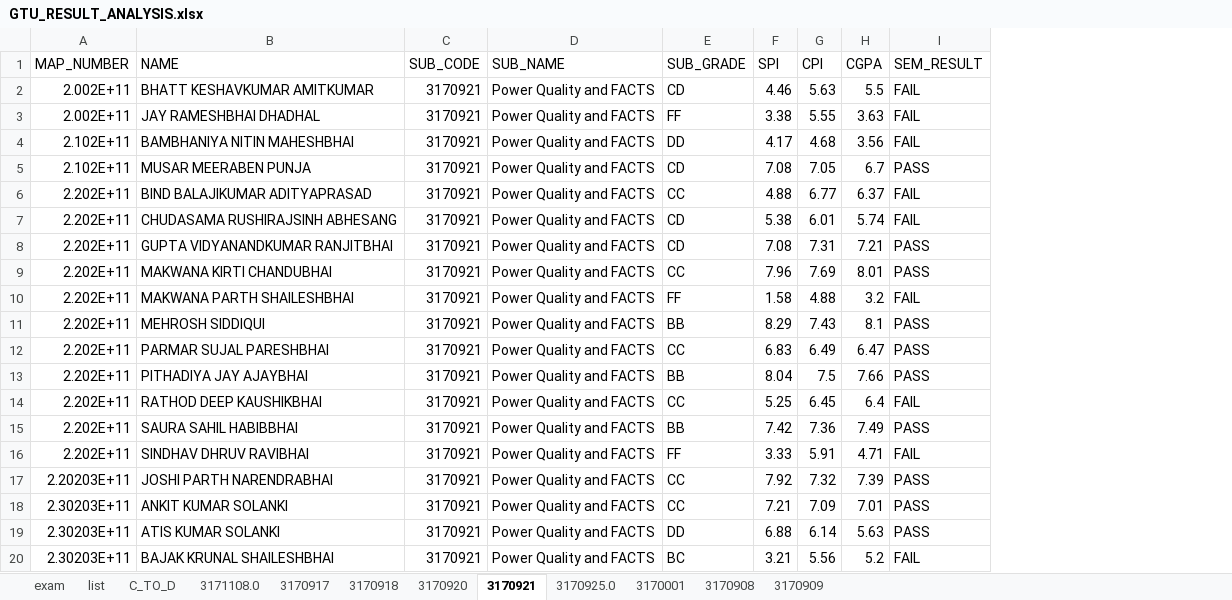
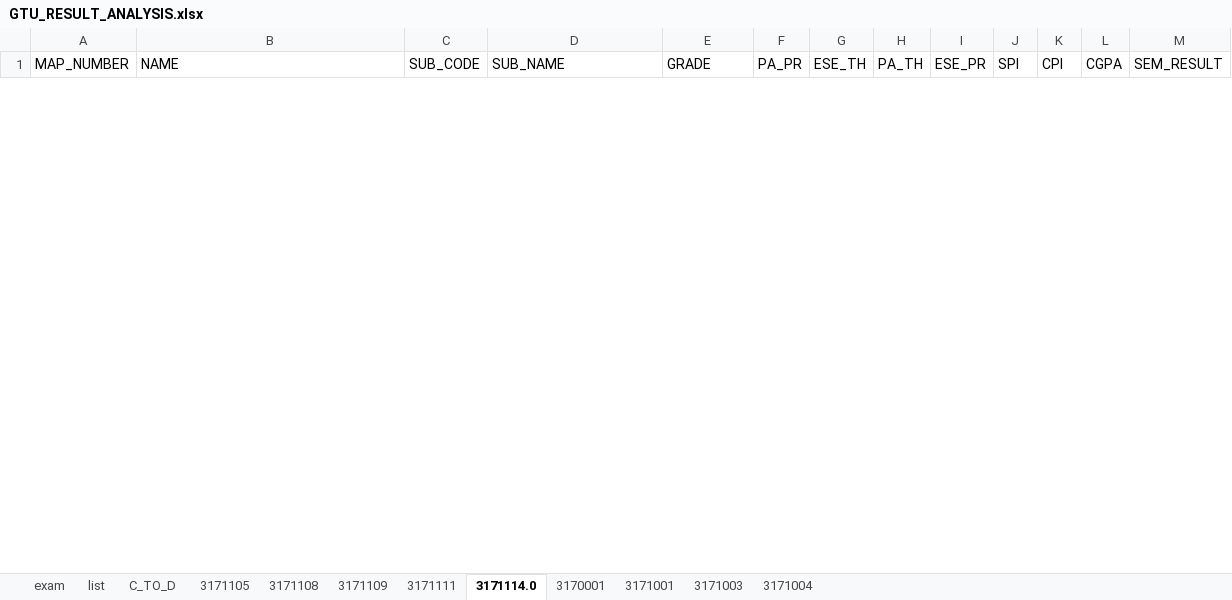
Before and after one commit to parmargv/result-analysis, an Excel workbook: GTU_RESULT_ANALYSIS.xlsx, sheet 3171114.0, drawn as a sheet; only a part is shown; values as stored, in another font and other column widths than the file's, no borders; removed rows and columns are numbered as before the commit, all else as after; the diff covers the shown part only; the diff names each change by its address in the sheet, - before the commit and + after, or states it on an @@ line.

```diff
--- a/GTU_RESULT_ANALYSIS.xlsx (sheet 3171114.0)
+++ b/GTU_RESULT_ANALYSIS.xlsx (sheet 3171114.0)
-sheet tab: 3171108.0
+sheet tab: 3171105
-sheet tab: 3170917
+sheet tab: 3171108
-sheet tab: 3170918
+sheet tab: 3171109
-sheet tab: 3170920
+sheet tab: 3171111
-sheet tab: 3170921
+sheet tab: 3171114.0
-sheet tab: 3170908
+sheet tab: 3171003
-sheet tab: 3170909
+sheet tab: 3171004
-sheet tab: 3170925.0
+sheet tab: 3171001
+column F (PA_PR), empty
+column G (ESE_TH), empty
+column H (PA_TH), empty
+column I (ESE_PR), empty
-E1: SUB_GRADE
+E1: GRADE
-row 2: 2.002E+11 | BHATT KESHAVKUMAR AMITKUMAR | 3170921 | Power Quality and FACTS | CD | 4.46 | 5.63 | 5.5 | FAIL
-row 3: 2.002E+11 | JAY RAMESHBHAI DHADHAL | 3170921 | Power Quality and FACTS | FF | 3.38 | 5.55 | 3.63 | FAIL
-row 4: 2.102E+11 | BAMBHANIYA NITIN MAHESHBHAI | 3170921 | Power Quality and FACTS | DD | 4.17 | 4.68 | 3.56 | FAIL
-row 5: 2.102E+11 | MUSAR MEERABEN PUNJA | 3170921 | Power Quality and FACTS | CD | 7.08 | 7.05 | 6.7 | PASS
-row 6: 2.202E+11 | BIND BALAJIKUMAR ADITYAPRASAD | 3170921 | Power Quality and FACTS | CC | 4.88 | 6.77 | 6.37 | FAIL
-row 7: 2.202E+11 | CHUDASAMA RUSHIRAJSINH ABHESANG | 3170921 | Power Quality and FACTS | CD | 5.38 | 6.01 | 5.74 | FAIL
-row 8: 2.202E+11 | GUPTA VIDYANANDKUMAR RANJITBHAI | 3170921 | Power Quality and FACTS | CD | 7.08 | 7.31 | 7.21 | PASS
-row 9: 2.202E+11 | MAKWANA KIRTI CHANDUBHAI | 3170921 | Power Quality and FACTS | CC | 7.96 | 7.69 | 8.01 | PASS
-row 10: 2.202E+11 | MAKWANA PARTH SHAILESHBHAI | 3170921 | Power Quality and FACTS | FF | 1.58 | 4.88 | 3.2 | FAIL
-row 11: 2.202E+11 | MEHROSH SIDDIQUI | 3170921 | Power Quality and FACTS | BB | 8.29 | 7.43 | 8.1 | PASS
-row 12: 2.202E+11 | PARMAR SUJAL PARESHBHAI | 3170921 | Power Quality and FACTS | CC | 6.83 | 6.49 | 6.47 | PASS
-row 13: 2.202E+11 | PITHADIYA JAY AJAYBHAI | 3170921 | Power Quality and FACTS | BB | 8.04 | 7.5 | 7.66 | PASS
-row 14: 2.202E+11 | RATHOD DEEP KAUSHIKBHAI | 3170921 | Power Quality and FACTS | CC | 5.25 | 6.45 | 6.4 | FAIL
-row 15: 2.202E+11 | SAURA SAHIL HABIBBHAI | 3170921 | Power Quality and FACTS | BB | 7.42 | 7.36 | 7.49 | PASS
-row 16: 2.202E+11 | SINDHAV DHRUV RAVIBHAI | 3170921 | Power Quality and FACTS | FF | 3.33 | 5.91 | 4.71 | FAIL
-row 17: 2.20203E+11 | JOSHI PARTH NARENDRABHAI | 3170921 | Power Quality and FACTS | CC | 7.92 | 7.32 | 7.39 | PASS
-row 18: 2.30203E+11 | ANKIT KUMAR SOLANKI | 3170921 | Power Quality and FACTS | CC | 7.21 | 7.09 | 7.01 | PASS
-row 19: 2.30203E+11 | ATIS KUMAR SOLANKI | 3170921 | Power Quality and FACTS | DD | 6.88 | 6.14 | 5.63 | PASS
-row 20: 2.30203E+11 | BAJAK KRUNAL SHAILESHBHAI | 3170921 | Power Quality and FACTS | BC | 3.21 | 5.56 | 5.2 | FAIL
```
Also changed, not shown: 26 added rows and 46 removed rows elsewhere in this sheet, sheet 3171004, sheet 3171003, sheet 3171108, sheet 3171111, sheet 3170001, sheet 3171105, 2 more sheets, 2 other files.
